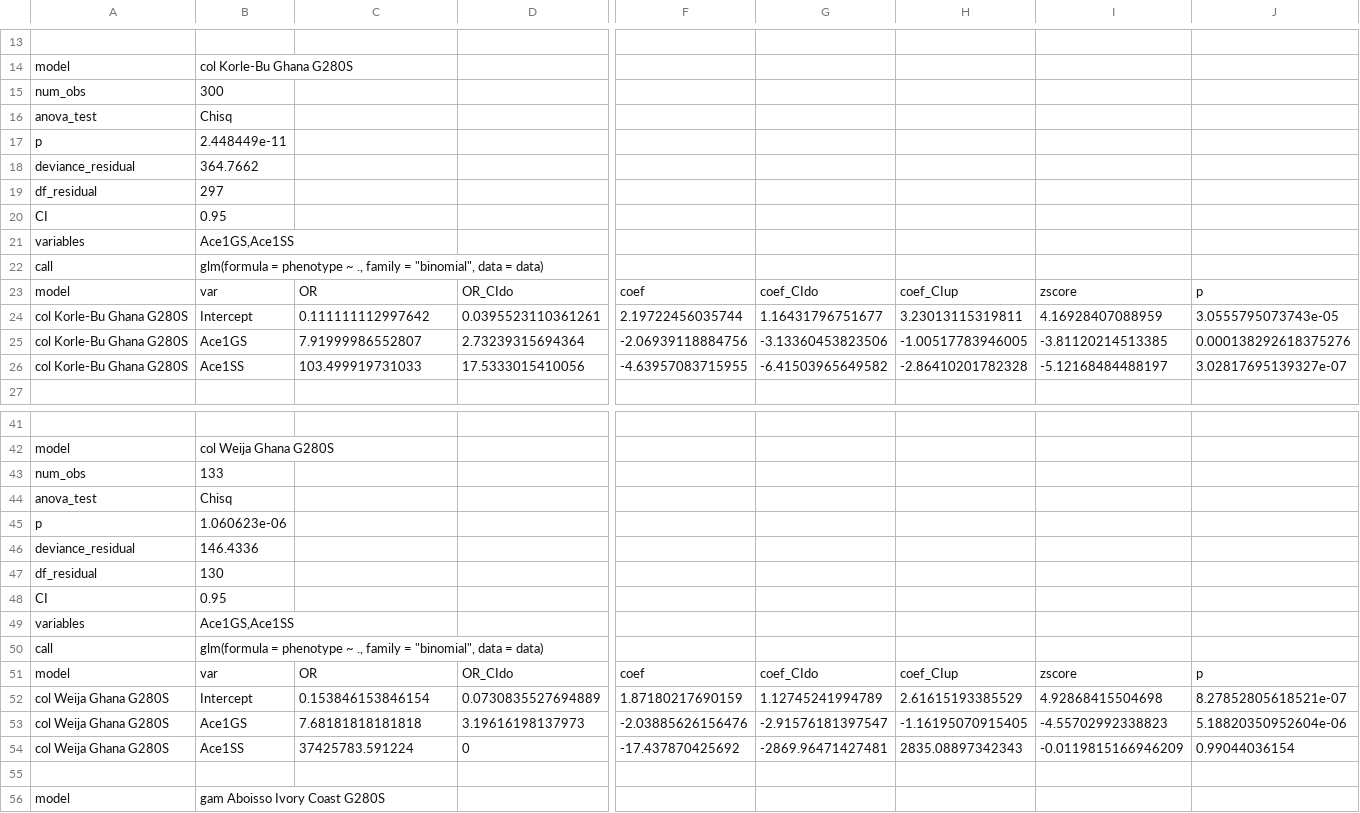
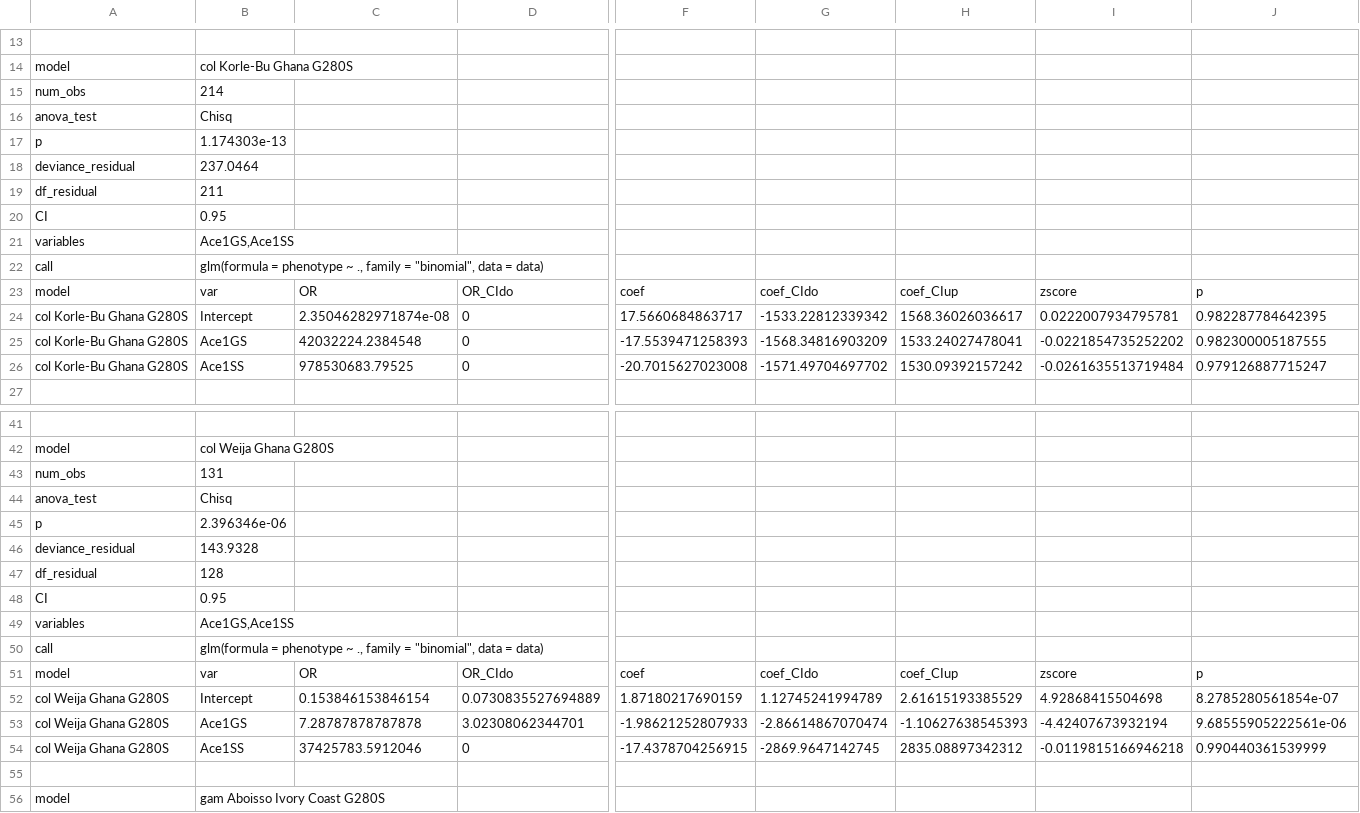
Before and after one commit to xgrau/ace1-anopheles-report, a CSV file: results_phe-gen_CIcol_9WA/Fig_9WApops_280S_models.csv, drawn as a sheet; only a part is shown, gaps mark what is left out; removed rows and columns are numbered as before the commit, all else as after; rows hold the shown columns only; the diff names each change by its address in the sheet, - before the commit and + after, or states it on an @@ line.

```diff
--- a/results_phe-gen_CIcol_9WA/Fig_9WApops_280S_models.csv
+++ b/results_phe-gen_CIcol_9WA/Fig_9WApops_280S_models.csv
-B15: 300
+B15: 214
-B17: 2.448449e-11
+B17: 1.174303e-13
-B18: 364.7662
+B18: 237.0464
-B19: 297
+B19: 211
-row 24: col Korle-Bu Ghana G280S | Intercept | 0.111111112997642 | 0.0395523110361261 | 2.19722456035744 | 1.16431796751677 | 3.23013115319811 | 4.16928407088959 | 3.0555795073743e-05
-row 25: col Korle-Bu Ghana G280S | Ace1GS | 7.91999986552807 | 2.73239315694364 | -2.06939118884756 | -3.13360453823506 | -1.00517783946005 | -3.81120214513385 | 0.000138292618375276
-row 26: col Korle-Bu Ghana G280S | Ace1SS | 103.499919731033 | 17.5333015410056 | -4.63957083715955 | -6.41503965649582 | -2.86410201782328 | -5.12168484488197 | 3.02817695139327e-07
+row 24: col Korle-Bu Ghana G280S | Intercept | 2.35046282971874e-08 | 0 | 17.5660684863717 | -1533.22812339342 | 1568.36026036617 | 0.0222007934795781 | 0.982287784642395
+row 25: col Korle-Bu Ghana G280S | Ace1GS | 42032224.2384548 | 0 | -17.5539471258393 | -1568.34816903209 | 1533.24027478041 | -0.0221854735252202 | 0.982300005187555
+row 26: col Korle-Bu Ghana G280S | Ace1SS | 978530683.79525 | 0 | -20.7015627023008 | -1571.49704697702 | 1530.09392157242 | -0.0261635513719484 | 0.979126887715247
-B43: 133
+B43: 131
-B45: 1.060623e-06
+B45: 2.396346e-06
-B46: 146.4336
+B46: 143.9328
-B47: 130
+B47: 128
-J52: 8.27852805618521e-07
+J52: 8.2785280561854e-07
-row 53: col Weija Ghana G280S | Ace1GS | 7.68181818181818 | 3.19616198137973 | -2.03885626156476 | -2.91576181397547 | -1.16195070915405 | -4.55702992338823 | 5.18820350952604e-06
+row 53: col Weija Ghana G280S | Ace1GS | 7.28787878787878 | 3.02308062344701 | -1.98621252807933 | -2.86614867070474 | -1.10627638545393 | -4.42407673932194 | 9.68555905222561e-06
-C54: 37425783.591224
+C54: 37425783.5912046
-F54: -17.437870425692
+F54: -17.4378704256915
-G54: -2869.96471427481
+G54: -2869.9647142745
-H54: 2835.08897342343
+H54: 2835.08897342312
-I54: -0.0119815166946209
+I54: -0.0119815166946218
-J54: 0.99044036154
+J54: 0.990440361539999
```
Also changed, not shown: results_phe-gen_CIcol_9WA/Fig_9WApops_CNV_models_BIC.csv, results_phe-gen_CIcol_9WA/Fig_9WApops_CNV_models_CNV.csv, 10 other files.
